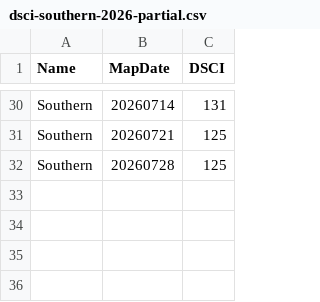
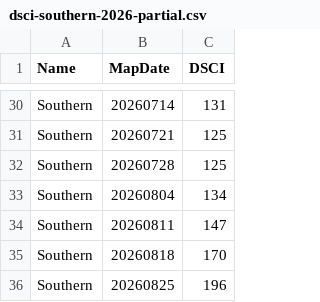
Before and after one commit to saraxlinnea/wildfire-prevention-viz, a CSV file: data/dsci-source/dsci-southern-2026-partial.csv, drawn as a sheet; only a part is shown, gaps mark what is left out.

Commit message:
Refresh 2026 YTD acres, DSCI, and WFIGS snapshot.
NIFC Aug 27 snapshot (~8.0M acres, +64% vs same-date 10-yr avg); DSCI through Aug 25; WFIGS perimeter refresh.

```diff
--- a/data/dsci-source/dsci-southern-2026-partial.csv
+++ b/data/dsci-source/dsci-southern-2026-partial.csv
@@ -32 +32,5 @@ Southern,20260721,125
 Southern,20260728,125
+Southern,20260804,134
+Southern,20260811,147
+Southern,20260818,170
+Southern,20260825,196
```
Also changed, not shown: data/dsci-source/dsci-2026-partial.csv, data/dsci-source/dsci-alaska-2026-partial.csv, 21 other files.
